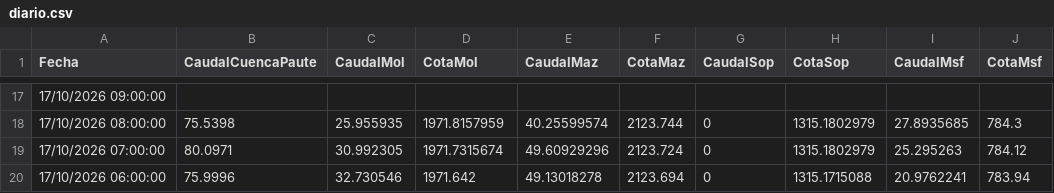
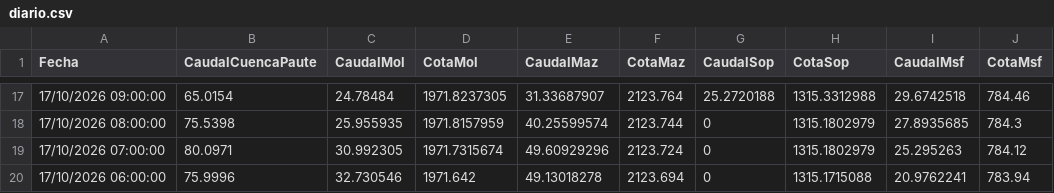
Before and after one commit to davidmunoz-create/hidroelectricamazar, a CSV file: data/diario.csv, drawn as a sheet; only a part is shown, gaps mark what is left out; the diff covers the shown part only.

```diff
--- a/data/diario.csv
+++ b/data/diario.csv
@@ -17,2 +17,2 @@ Fecha,CaudalCuencaPaute,CaudalMol,CotaMol,CaudalMaz,CotaMaz,CaudalSop,CotaSop,Ca
-"17/10/2026 09:00:00",,,,,,,,,
+"17/10/2026 09:00:00",65.0154,24.78484,1971.8237305,31.33687907,2123.764,25.2720188,1315.3312988,29.6742518,784.46
 "17/10/2026 08:00:00",75.5398,25.955935,1971.8157959,40.25599574,2123.744,0,1315.1802979,27.8935685,784.3
```
Also changed, not shown: 27 edited cells elsewhere in this file, data/mensual.csv.
